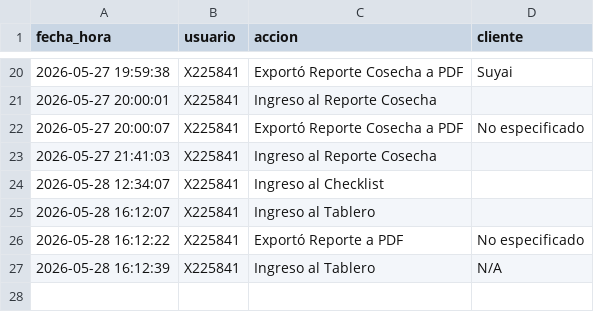
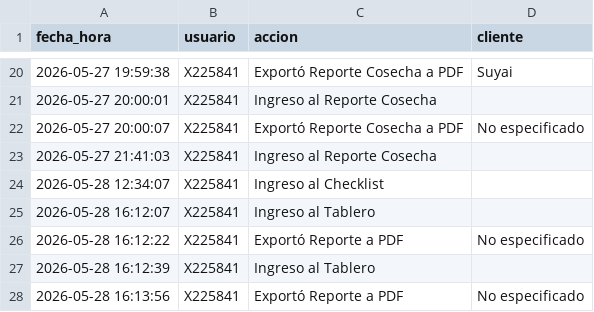
Before and after one commit to suyai-d/reportes-seguridad-db, a CSV file: registro_actividad.csv, drawn as a sheet; only a part is shown, gaps mark what is left out.

Commit message:
Log: X225841 - Exportó Reporte a PDF

```diff
--- a/registro_actividad.csv
+++ b/registro_actividad.csv
@@ -26,2 +26,3 @@ fecha_hora,usuario,accion,cliente
 2026-05-28 16:12:22,X225841,Exportó Reporte a PDF,No especificado
-2026-05-28 16:12:39,X225841,Ingreso al Tablero,N/A
+2026-05-28 16:12:39,X225841,Ingreso al Tablero,
+2026-05-28 16:13:56,X225841,Exportó Reporte a PDF,No especificado
```
